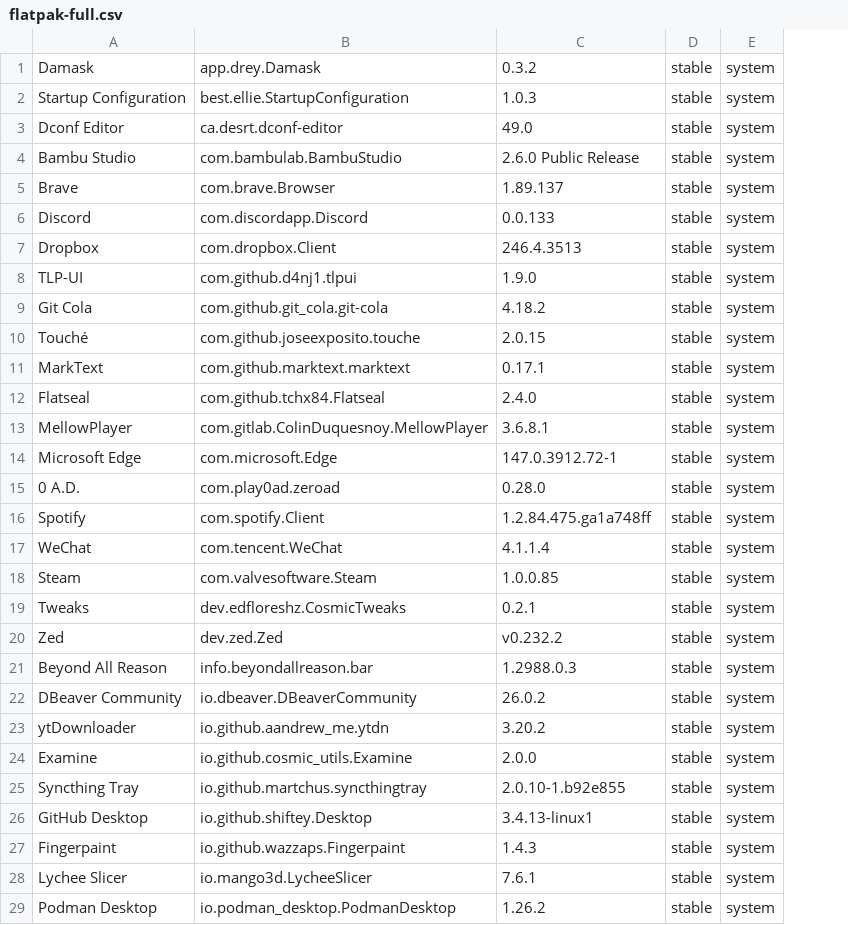
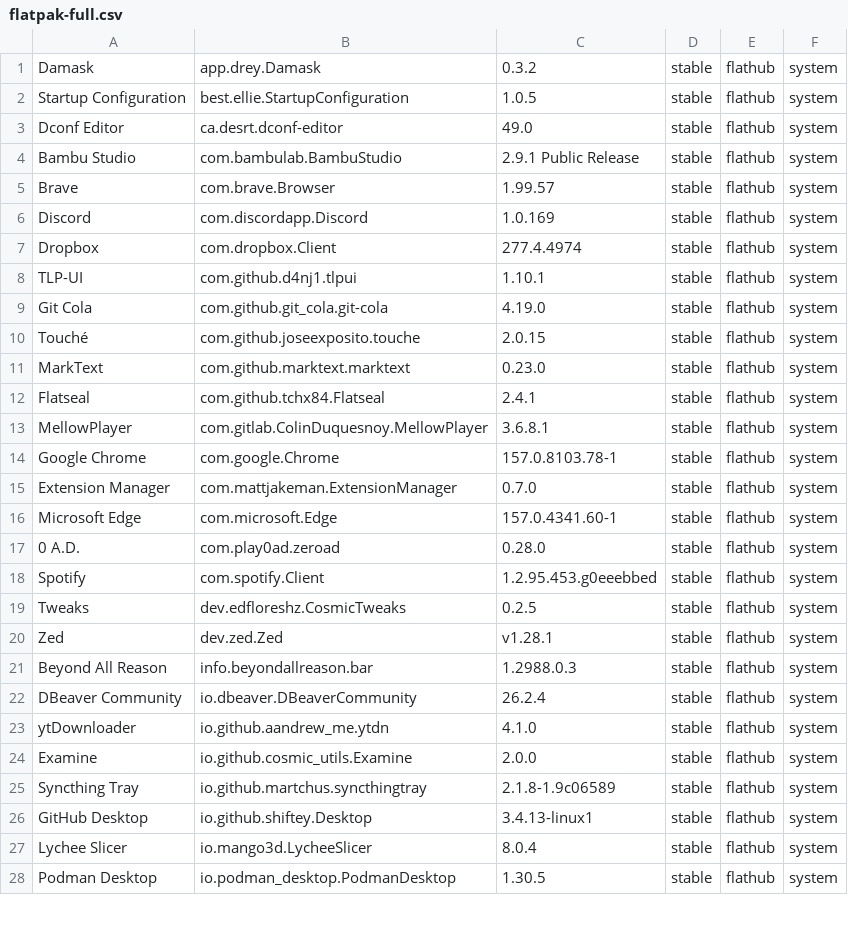
Before and after one commit to tribbloid/ubuntu-quick-setup, a CSV file: packages/__snapshot/flatpak-full.csv, drawn as a sheet; only a part is shown; removed rows and columns are numbered as before the commit, all else as after; the diff covers the shown part only; the diff names each change by its address in the sheet, - before the commit and + after, or states it on an @@ line.

Commit message:
flatpak update

```diff
--- a/packages/__snapshot/flatpak-full.csv
+++ b/packages/__snapshot/flatpak-full.csv
+column E, rows 1-13: all flathub; rows 16-28: all flathub
-C2: 1.0.3
+C2: 1.0.5
-C4: 2.6.0 Public Release
+C4: 2.9.1 Public Release
-C5: 1.89.137
+C5: 1.99.57
-C6: 0.0.133
+C6: 1.0.169
-C7: 246.4.3513
+C7: 277.4.4974
-C8: 1.9.0
+C8: 1.10.1
-C9: 4.18.2
+C9: 4.19.0
-C11: 0.17.1
+C11: 0.23.0
-C12: 2.4.0
+C12: 2.4.1
+row 14: Google Chrome | com.google.Chrome | 157.0.8103.78-1 | stable | flathub | system
+row 15: Extension Manager | com.mattjakeman.ExtensionManager | 0.7.0 | stable | flathub | system
-C16: 147.0.3912.72-1
+C16: 157.0.4341.60-1
-C18: 1.2.84.475.ga1a748ff
+C18: 1.2.95.453.g0eeebbed
-row 17: WeChat | com.tencent.WeChat | 4.1.1.4 | stable | system
-row 18: Steam | com.valvesoftware.Steam | 1.0.0.85 | stable | system
-C19: 0.2.1
+C19: 0.2.5
-C20: v0.232.2
+C20: v1.28.1
-C22: 26.0.2
+C22: 26.2.4
-C23: 3.20.2
+C23: 4.1.0
-C25: 2.0.10-1.b92e855
+C25: 2.1.8-1.9c06589
-row 27: Fingerpaint | io.github.wazzaps.Fingerpaint | 1.4.3 | stable | system
-C27: 7.6.1
+C27: 8.0.4
-C28: 1.26.2
+C28: 1.30.5
```
Also changed, not shown: 2 removed rows and 25 edited cells elsewhere in this file, packages/__snapshot/dnf.csv, packages/__snapshot/flatpak.csv.
